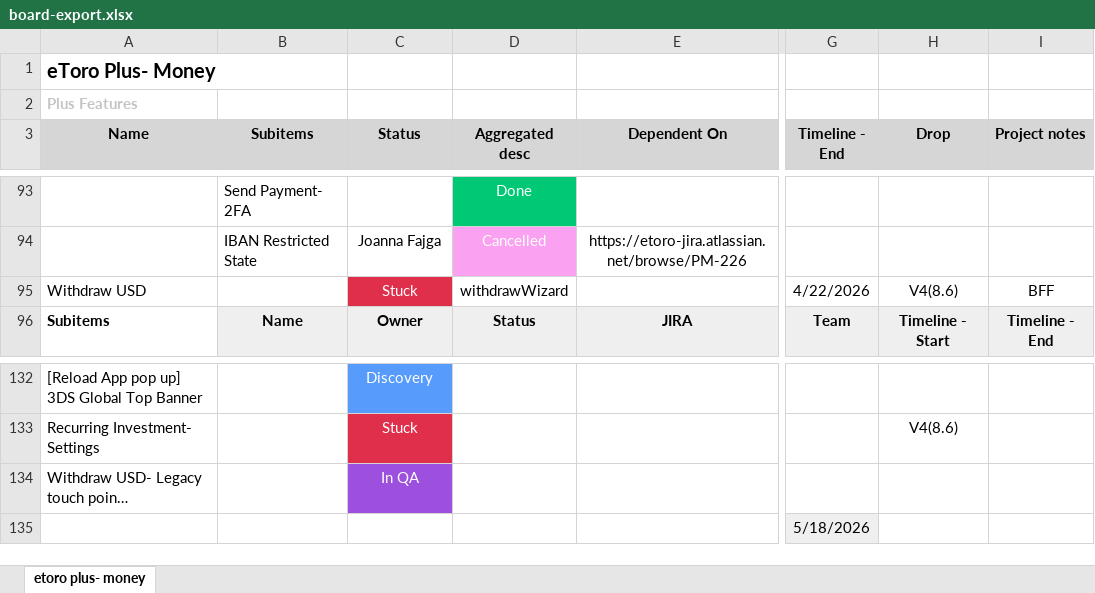
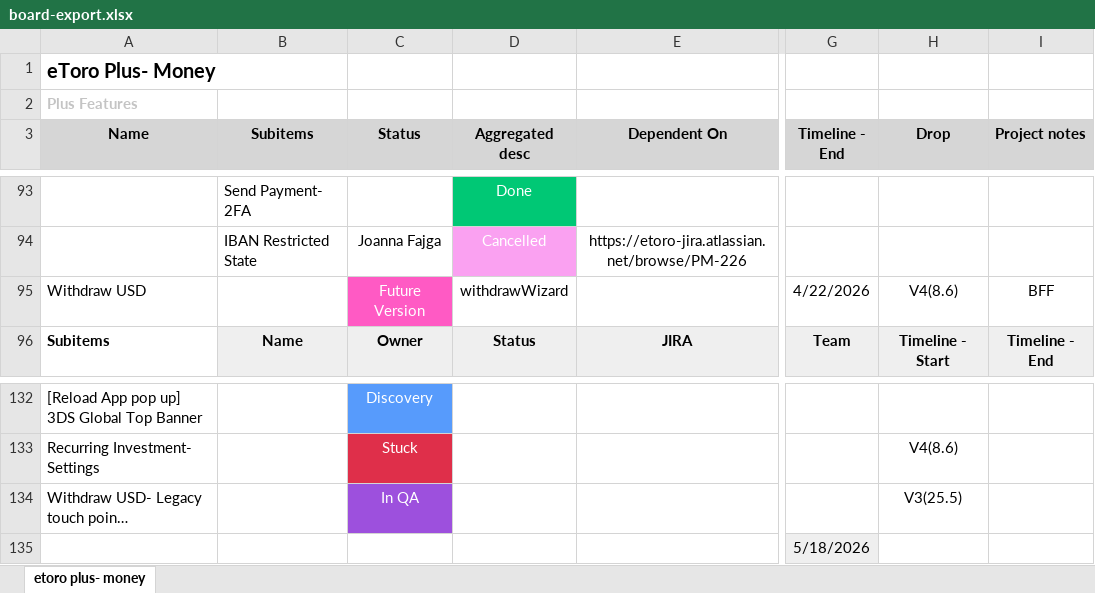
Before and after one commit to Ilantatar/MoneyReleasePlan, an Excel workbook: data/board-export.xlsx, sheet etoro plus- money, drawn as a sheet; only a part is shown, gaps mark what is left out; long unchanged cells end in …; values as stored, in another font and other column widths than the file's, no borders; the diff names each change by its address in the sheet, - before the commit and + after, or states it on an @@ line.

```diff
--- a/data/board-export.xlsx (sheet etoro plus- money)
+++ b/data/board-export.xlsx (sheet etoro plus- money)
-C95 (Status): Stuck
+C95 (Status): Future Version
-C95 fill: #DF2F4A
+C95 fill: #FF5AC4
-H134 (Drop): (empty)
+H134 (Drop): V3(25.5)
```
Also changed, not shown: 1 other file.
